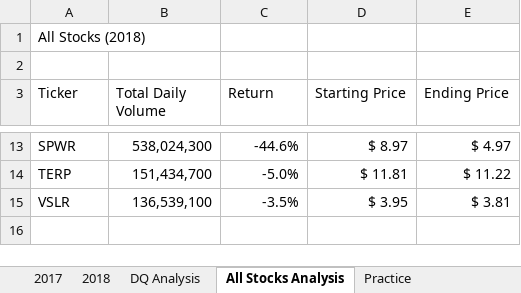
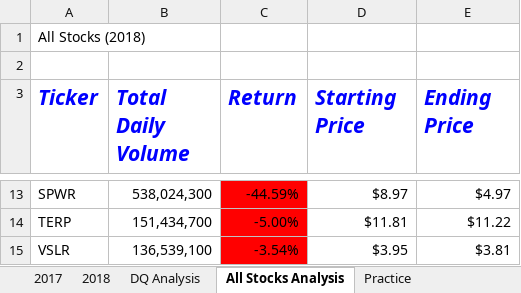
Before and after one commit to deyoungmatthew/stocks-analysis, an Excel workbook: green_stocks.xlsm, sheet All Stocks Analysis, drawn as a sheet; only a part is shown, gaps mark what is left out; values as stored, in another font and other column widths than the file's, no borders; the diff covers the shown part only; the diff names each change by its address in the sheet, - before the commit and + after, or states it on an @@ line.

```diff
--- a/green_stocks.xlsm (sheet All Stocks Analysis)
+++ b/green_stocks.xlsm (sheet All Stocks Analysis)
@@ A3:E3 bold: off → on, italic: off → on, text colour: black → #0000FF, text size: larger @@
-C13:C15 fill: none
+C13:C15 fill: #FF0000
-C13 (Return): -44.6%
+C13 (Return): -44.59%
-D13 (Starting Price): $ 8.97
+D13 (Starting Price): $8.97
-E13 (Ending Price): $ 4.97
+E13 (Ending Price): $4.97
-C14 (Return): -5.0%
+C14 (Return): -5.00%
-D14 (Starting Price): $ 11.81
+D14 (Starting Price): $11.81
-E14 (Ending Price): $ 11.22
+E14 (Ending Price): $11.22
-C15 (Return): -3.5%
+C15 (Return): -3.54%
-D15 (Starting Price): $ 3.95
+D15 (Starting Price): $3.95
-E15 (Ending Price): $ 3.81
+E15 (Ending Price): $3.81
```
Also changed, not shown: 27 edited cells and cell formats elsewhere in this sheet, sheet 2018.
